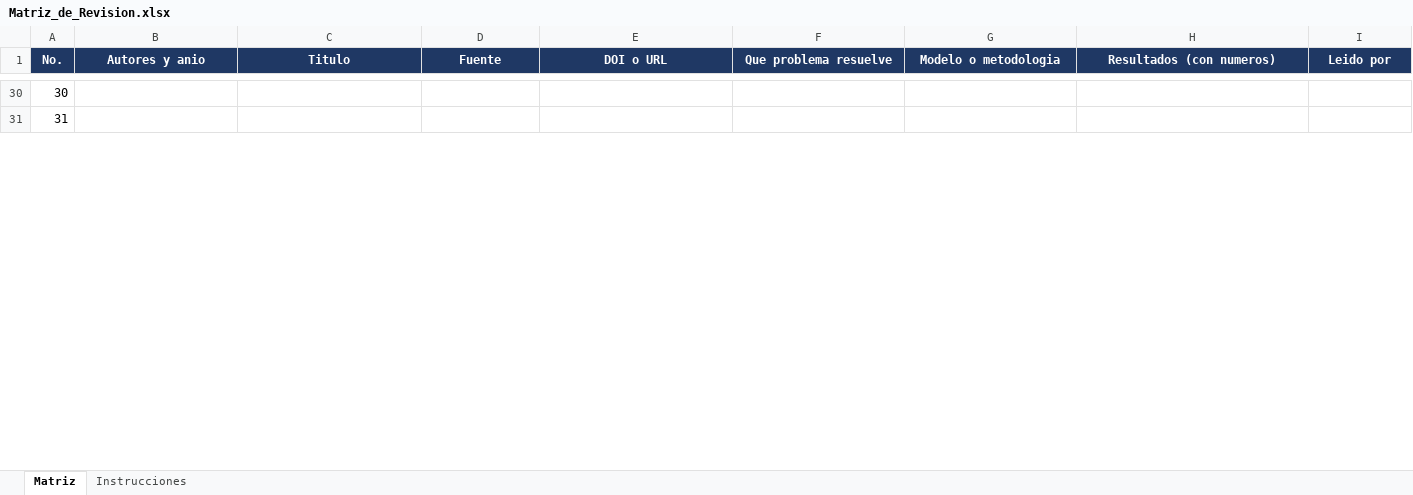
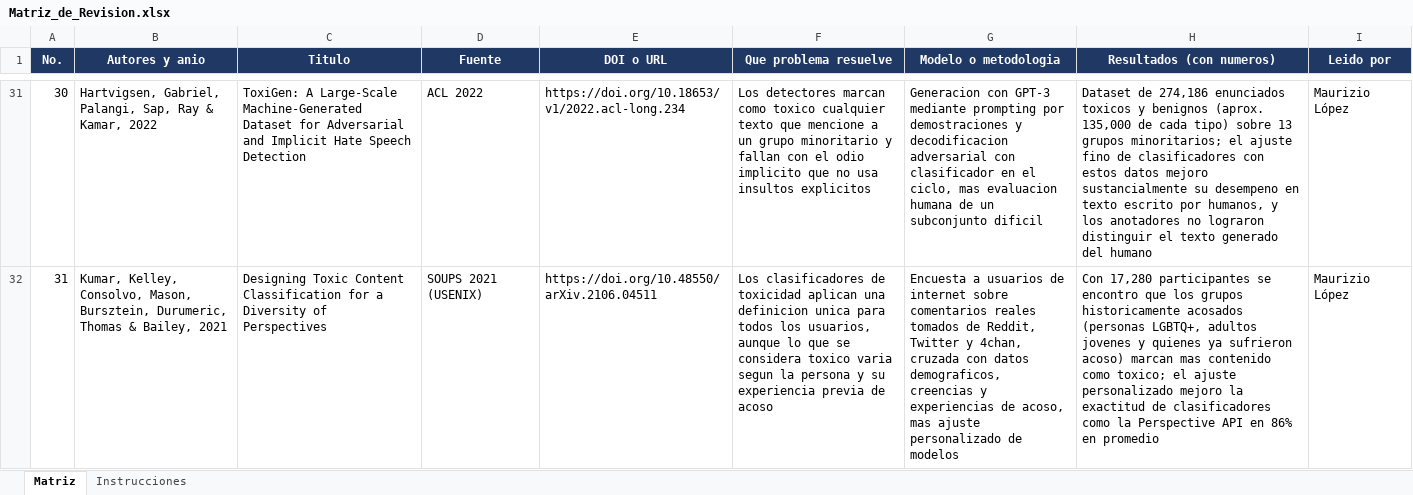
Before and after one commit to PMEXDOWNY/PID8_TCCOMMENTS, an Excel workbook: Articulos/Revision/Matriz_de_Revision.xlsx, sheet Matriz, drawn as a sheet; only a part is shown, gaps mark what is left out; values as stored, in another font and other column widths than the file's, no borders; addresses are those after the commit; the diff covers the shown part only; the diff names each change by its address in the sheet, - before the commit and + after, or states it on an @@ line.

Commit message:
Actualiza matriz de revision de literatura

```diff
--- a/Articulos/Revision/Matriz_de_Revision.xlsx (sheet Matriz)
+++ b/Articulos/Revision/Matriz_de_Revision.xlsx (sheet Matriz)
-B31 (Autores y anio): (empty)
+B31 (Autores y anio): Hartvigsen, Gabriel, Palangi, Sap, Ray & Kamar, 2022
-C31 (Titulo): (empty)
+C31 (Titulo): ToxiGen: A Large-Scale Machine-Generated Dataset for Adversarial and Implicit Hate Speech Detection
-D31 (Fuente): (empty)
+D31 (Fuente): ACL 2022
-E31 (DOI o URL): (empty)
+E31 (DOI o URL): https://doi.org/10.18653/v1/2022.acl-long.234
-F31 (Que problema resuelve): (empty)
+F31 (Que problema resuelve): Los detectores marcan como toxico cualquier texto que mencione a un grupo minoritario y fallan con el odio implicito que no usa insultos explicitos
-G31 (Modelo o metodologia): (empty)
+G31 (Modelo o metodologia): Generacion con GPT-3 mediante prompting por demostraciones y decodificacion adversarial con clasificador en el ciclo, mas evaluacion humana de un subconjunto dificil
-H31 (Resultados (con numeros)): (empty)
+H31 (Resultados (con numeros)): Dataset de 274,186 enunciados toxicos y benignos (aprox. 135,000 de cada tipo) sobre 13 grupos minoritarios; el ajuste fino de clasificadores con estos datos mejoro sustancialmente su desempeno en texto escrito por humanos, y los anotadores no lograron distinguir el texto generado del humano
-I31:I32 (Leido por): (empty)
+I31:I32 (Leido por): Maurizio López
-B32 (Autores y anio): (empty)
+B32 (Autores y anio): Kumar, Kelley, Consolvo, Mason, Bursztein, Durumeric, Thomas & Bailey, 2021
-C32 (Titulo): (empty)
+C32 (Titulo): Designing Toxic Content Classification for a Diversity of Perspectives
-D32 (Fuente): (empty)
+D32 (Fuente): SOUPS 2021 (USENIX)
-E32 (DOI o URL): (empty)
+E32 (DOI o URL): https://doi.org/10.48550/arXiv.2106.04511
-F32 (Que problema resuelve): (empty)
+F32 (Que problema resuelve): Los clasificadores de toxicidad aplican una definicion unica para todos los usuarios, aunque lo que se considera toxico varia segun la persona y su experiencia previa de acoso
-G32 (Modelo o metodologia): (empty)
+G32 (Modelo o metodologia): Encuesta a usuarios de internet sobre comentarios reales tomados de Reddit, Twitter y 4chan, cruzada con datos demograficos, creencias y experiencias de acoso, mas ajuste personalizado de modelos
-H32 (Resultados (con numeros)): (empty)
+H32 (Resultados (con numeros)): Con 17,280 participantes se encontro que los grupos historicamente acosados (personas LGBTQ+, adultos jovenes y quienes ya sufrieron acoso) marcan mas contenido como toxico; el ajuste personalizado mejoro la exactitud de clasificadores como la Perspective API en 86% en promedio
```
Also changed, not shown: 1 added row, 1 removed row and 216 edited cells elsewhere in this sheet.
